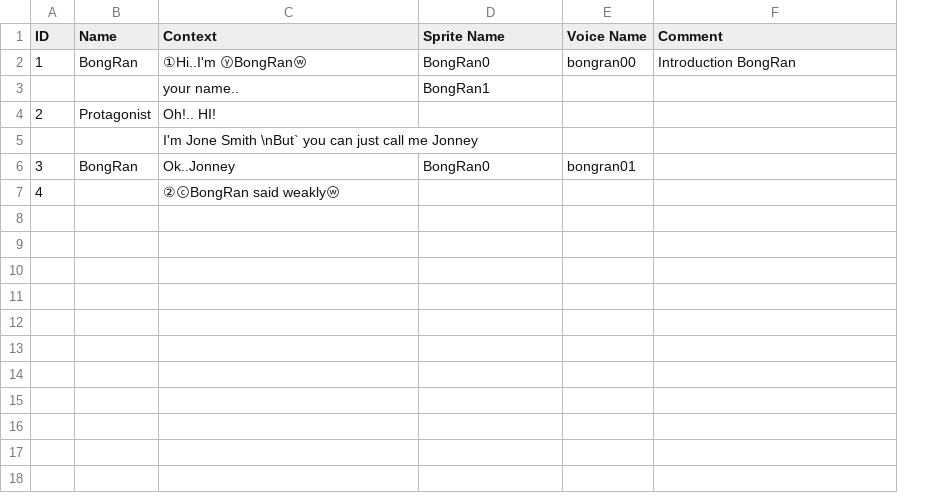
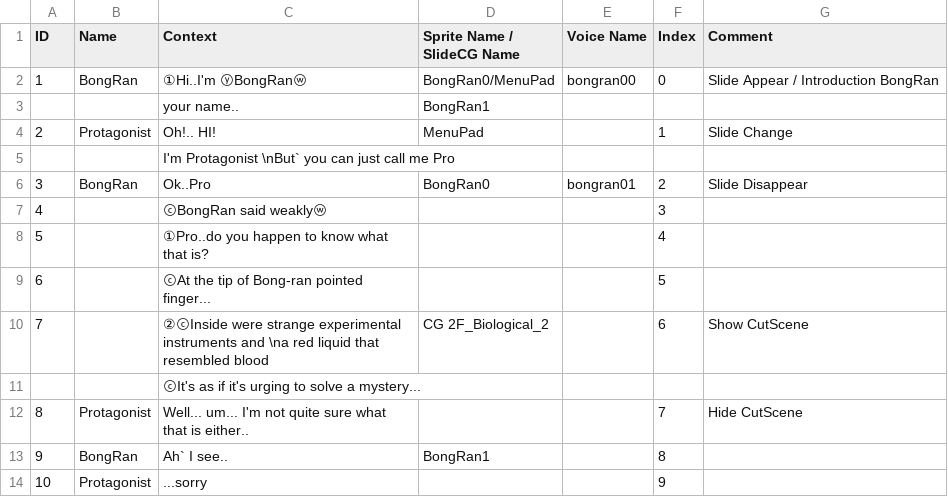
Before and after one commit to kwakminkyu/3D_Visual_Novel, a CSV file: Assets/Resources/Prologue.csv, drawn as a sheet; addresses are those after the commit; the diff names each change by its address in the sheet, - before the commit and + after, or states it on an @@ line.

```diff
--- a/Assets/Resources/Prologue.csv
+++ b/Assets/Resources/Prologue.csv
+column F (Index), rows 2-7: 0 |  | 1 |  | 2 | 3
-D1: Sprite Name
+D1: Sprite Name / SlideCG Name
-D2 (Sprite Name / SlideCG Name): BongRan0
+D2 (Sprite Name / SlideCG Name): BongRan0/MenuPad
-G2 (Comment): Introduction BongRan
+G2 (Comment): Slide Appear / Introduction BongRan
-D4 (Sprite Name / SlideCG Name): (empty)
+D4 (Sprite Name / SlideCG Name): MenuPad
-G4 (Comment): (empty)
+G4 (Comment): Slide Change
-C5 (Context): I'm Jone Smith \nBut` you can just call me Jonney
+C5 (Context): I'm Protagonist \nBut` you can just call me Pro
-C6 (Context): Ok..Jonney
+C6 (Context): Ok..Pro
-G6 (Comment): (empty)
+G6 (Comment): Slide Disappear
-C7 (Context): ②ⓒBongRan said weaklyⓦ
+C7 (Context): ⓒBongRan said weaklyⓦ
+row 8: 5 |  | ①Pro..do you happen to know what that is? |  |  | 4
+row 9: 6 |  | ⓒAt the tip of Bong-ran pointed finger... |  |  | 5
+row 10: 7 |  | ②ⓒInside were strange experimental instruments and \na red liquid that resembled blood | CG 2F_Biological_2 |  | 6 | Show CutScene
+row 11:  |  | ⓒIt's as if it's urging to solve a mystery...
+row 12: 8 | Protagonist | Well... um... I'm not quite sure what that is either.. |  |  | 7 | Hide CutScene
+row 13: 9 | BongRan | Ah` I see.. | BongRan1 |  | 8
+row 14: 10 | Protagonist | ...sorry |  |  | 9
```
Also changed, not shown: 17 other files.
